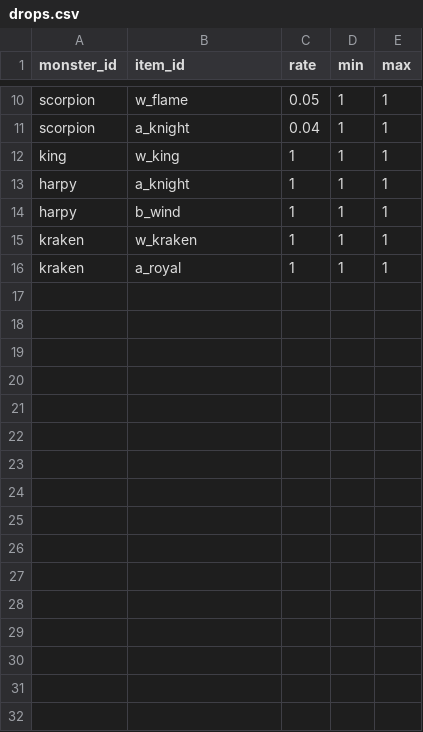
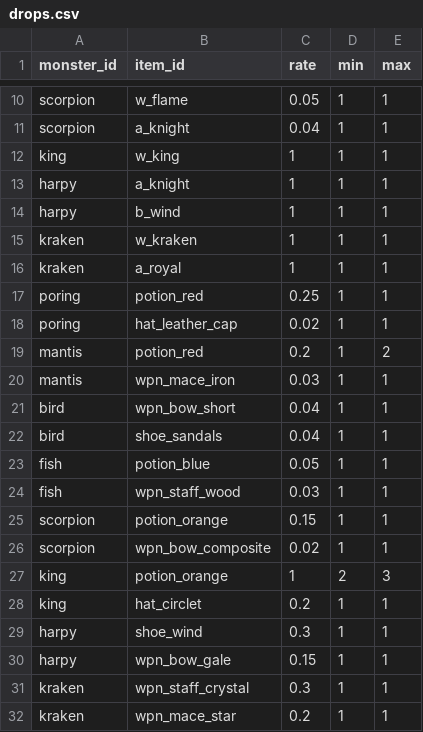
Before and after one commit to suthipongs10-a11y/ragrebuildproject, a CSV file: SummonJump/content/drops.csv, drawn as a sheet; only a part is shown, gaps mark what is left out.

```diff
--- a/SummonJump/content/drops.csv
+++ b/SummonJump/content/drops.csv
@@ -16 +16,17 @@ kraken,w_kraken,1,1,1
 kraken,a_royal,1,1,1
+poring,potion_red,0.25,1,1
+poring,hat_leather_cap,0.02,1,1
+mantis,potion_red,0.2,1,2
+mantis,wpn_mace_iron,0.03,1,1
+bird,wpn_bow_short,0.04,1,1
+bird,shoe_sandals,0.04,1,1
+fish,potion_blue,0.05,1,1
+fish,wpn_staff_wood,0.03,1,1
+scorpion,potion_orange,0.15,1,1
+scorpion,wpn_bow_composite,0.02,1,1
+king,potion_orange,1,2,3
+king,hat_circlet,0.2,1,1
+harpy,shoe_wind,0.3,1,1
+harpy,wpn_bow_gale,0.15,1,1
+kraken,wpn_staff_crystal,0.3,1,1
+kraken,wpn_mace_star,0.2,1,1
```
Also changed, not shown: SummonJump/content/items.csv, SummonJump/content/skills.csv, 8 other files.
